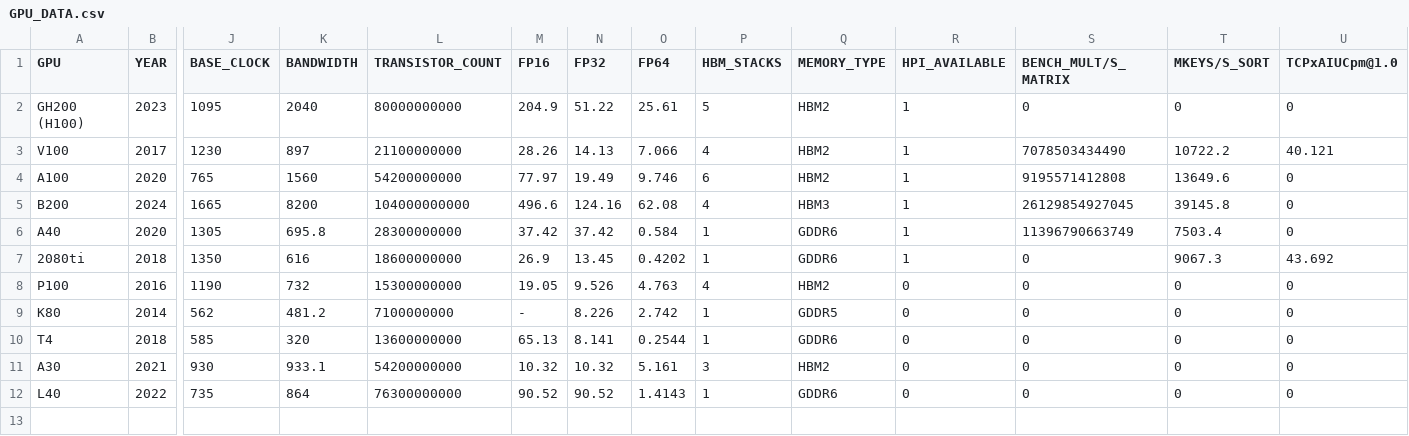
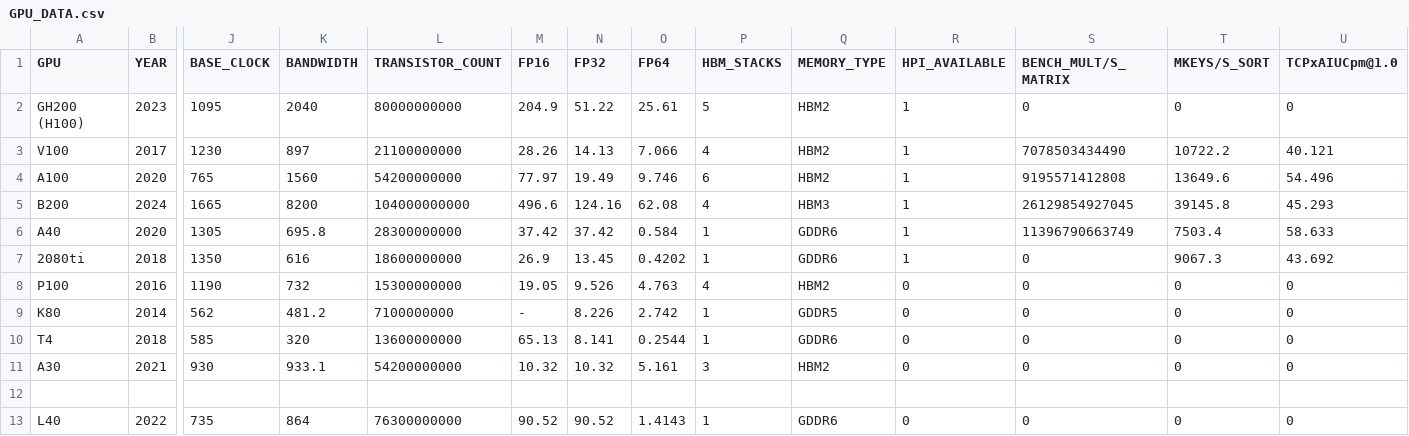
Before and after one commit to hpides/gpu-lifecycle-analysis, a CSV file: GPU_DATA.csv, drawn as a sheet; only a part is shown, gaps mark what is left out; rows hold the shown columns only; the diff names each change by its address in the sheet, - before the commit and + after, or states it on an @@ line.

Commit message:
add missing data for TPCxAI for data center GPUs

```diff
--- a/GPU_DATA.csv
+++ b/GPU_DATA.csv
-U4 (TCPxAIUCpm@1.0): 0
+U4 (TCPxAIUCpm@1.0): 54.496
-U5 (TCPxAIUCpm@1.0): 0
+U5 (TCPxAIUCpm@1.0): 45.293
-U6 (TCPxAIUCpm@1.0): 0
+U6 (TCPxAIUCpm@1.0): 58.633
+row 12: (empty)
```
